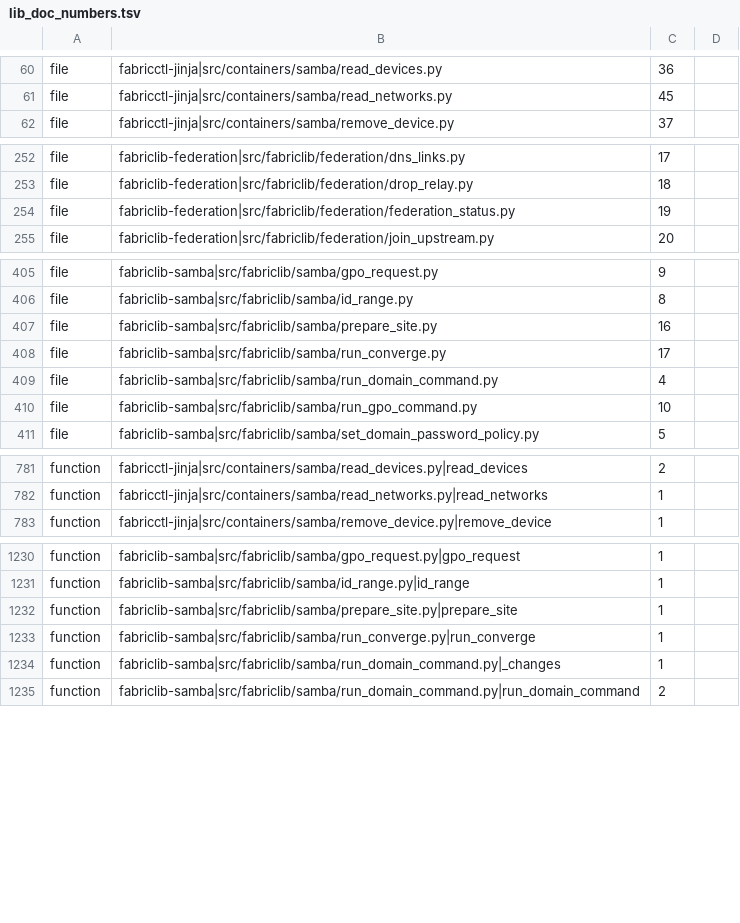
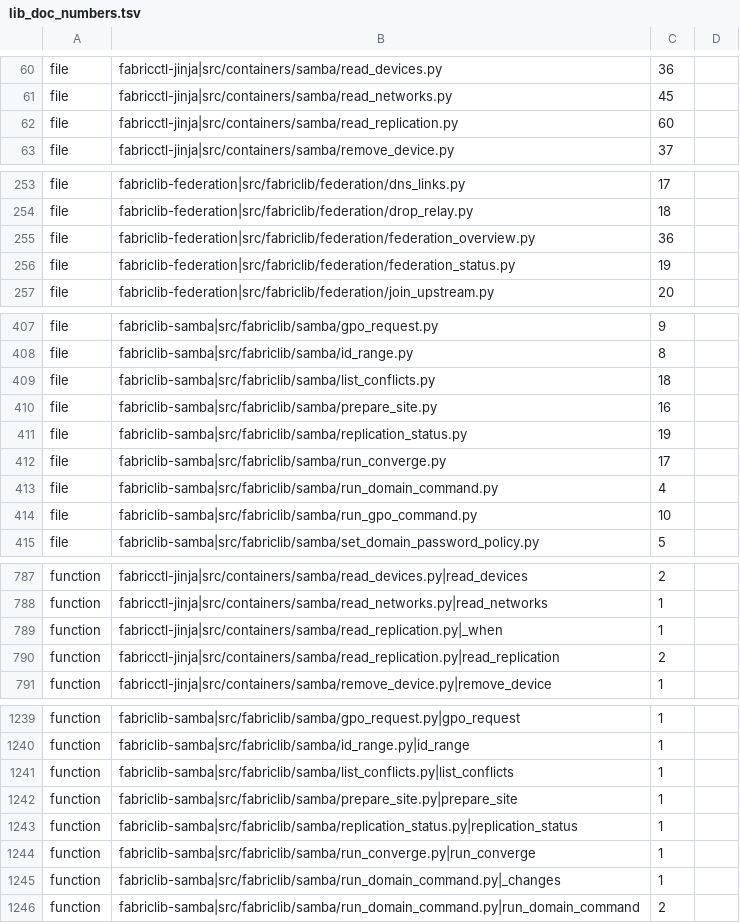
Before and after one commit to archdukejim/open-fabric, a TSV file: scripts/docs/lib_doc_numbers.tsv, drawn as a sheet; only a part is shown, gaps mark what is left out; the diff covers the shown part only; the diff names each change by its address in the sheet, - before the commit and + after, or states it on an @@ line.

```diff
--- a/scripts/docs/lib_doc_numbers.tsv
+++ b/scripts/docs/lib_doc_numbers.tsv
+row 62: file | fabricctl-jinja|src/containers/samba/read_replication.py | 60
+row 255: file | fabriclib-federation|src/fabriclib/federation/federation_overview.py | 36
+row 409: file | fabriclib-samba|src/fabriclib/samba/list_conflicts.py | 18
+row 411: file | fabriclib-samba|src/fabriclib/samba/replication_status.py | 19
+row 789: function | fabricctl-jinja|src/containers/samba/read_replication.py|_when | 1
+row 790: function | fabricctl-jinja|src/containers/samba/read_replication.py|read_replication | 2
+row 1241: function | fabriclib-samba|src/fabriclib/samba/list_conflicts.py|list_conflicts | 1
+row 1243: function | fabriclib-samba|src/fabriclib/samba/replication_status.py|replication_status | 1
```
Also changed, not shown: 5 added rows elsewhere in this file, docs/volume_5_notes_and_troubleshooting/assets/review-ledger.tsv, 32 other files.
